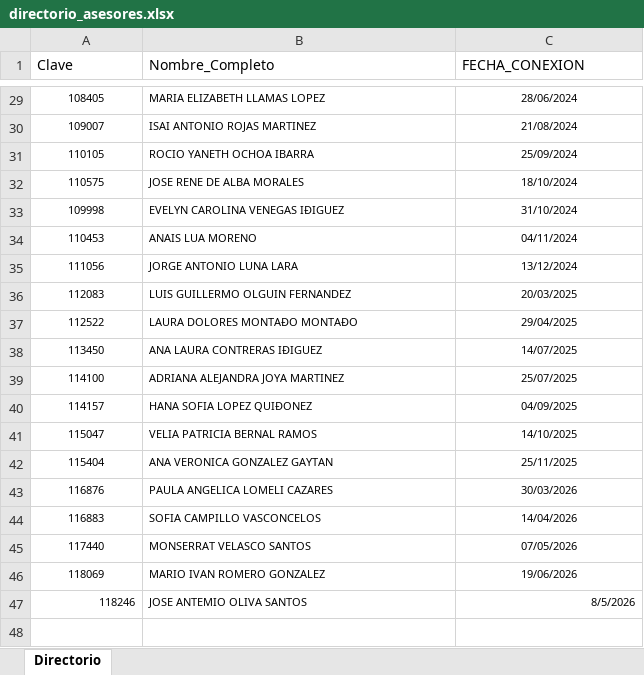
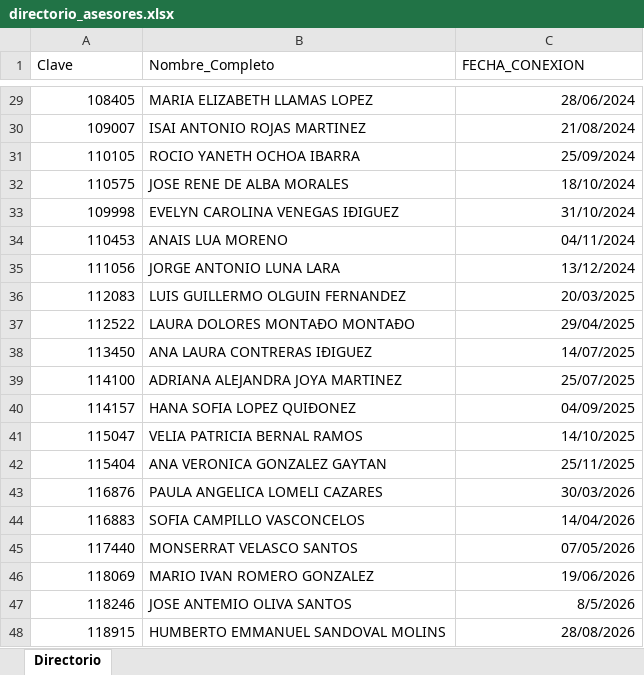
Before and after one commit to davalosdiego833/paneldecampanas, an Excel workbook: administrador/directorio_asesores.xlsx, sheet Directorio, drawn as a sheet; only a part is shown, gaps mark what is left out; values as stored, in another font and other column widths than the file's, no borders; conditional formats not drawn; the diff covers the shown part only; the diff names each change by its address in the sheet, - before the commit and + after, or states it on an @@ line.

```diff
--- a/administrador/directorio_asesores.xlsx (sheet Directorio)
+++ b/administrador/directorio_asesores.xlsx (sheet Directorio)
@@ A29:C47 text size: larger @@
-A29:A46 alignment: center
+A29:A46 alignment: right
-C29:C46 alignment: center
+C29:C46 alignment: right
+row 48: 118915 | HUMBERTO EMMANUEL SANDOVAL MOLINS | 28/08/2026
```
Also changed, not shown: cell formats elsewhere in this sheet, 3 other files.
